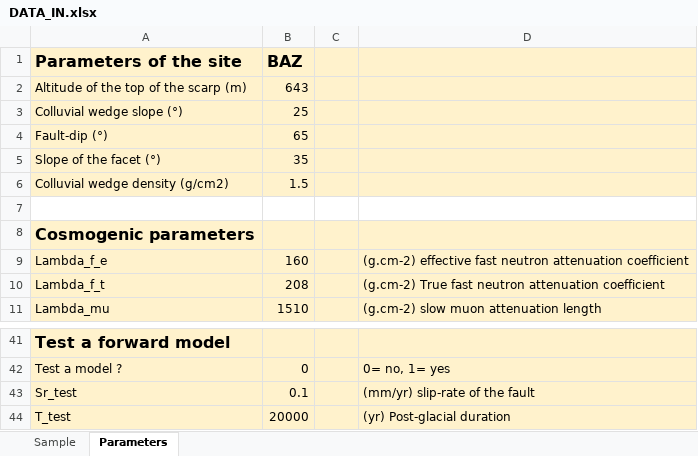
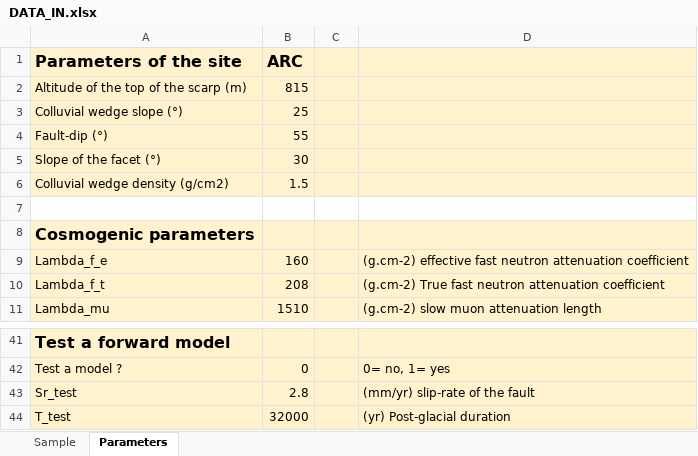
Before and after one commit to jimtesson/Facet_36Cl_CREp, an Excel workbook: INPUT/DATA_IN.xlsx, sheet Parameters, drawn as a sheet; only a part is shown, gaps mark what is left out; values as stored, in another font and other column widths than the file's, no borders; the diff covers the shown part only; the diff names each change by its address in the sheet, - before the commit and + after, or states it on an @@ line.

```diff
--- a/INPUT/DATA_IN.xlsx (sheet Parameters)
+++ b/INPUT/DATA_IN.xlsx (sheet Parameters)
-B1: BAZ
+B1: ARC
-B2 (ARC): 643
+B2 (ARC): 815
-B4 (ARC): 65
+B4 (ARC): 55
-B5 (ARC): 35
+B5 (ARC): 30
-B43 (ARC): 0.1
+B43 (ARC): 2.8
-B44 (ARC): 20000
+B44 (ARC): 32000
```
Also changed, not shown: 1 added row, 1 removed row and 17 edited cells elsewhere in this sheet, sheet Sample, INPUT/DATA_IN_ARC.xlsx, INPUT/DATA_IN_BAZ.xlsx, 41 other files.
